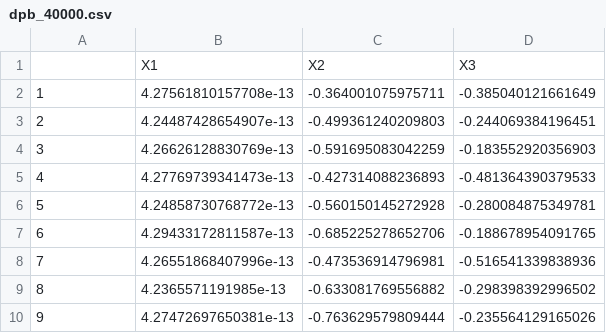
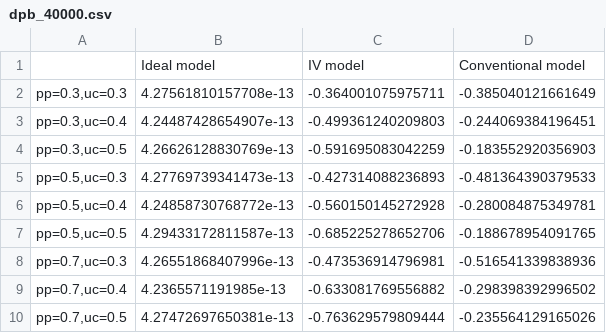
Before and after one commit to wyx951029/IV-simulation-study, a CSV file: dpb_40000.csv, drawn as a sheet.

Commit message:
dpb_40000 update

```diff
--- a/dpb_40000.csv
+++ b/dpb_40000.csv
@@ -1,10 +1,10 @@
-"","X1","X2","X3"
-"1",4.27561810157708e-13,-0.364001075975711,-0.385040121661649
-"2",4.24487428654907e-13,-0.499361240209803,-0.244069384196451
-"3",4.26626128830769e-13,-0.591695083042259,-0.183552920356903
-"4",4.27769739341473e-13,-0.427314088236893,-0.481364390379533
-"5",4.24858730768772e-13,-0.560150145272928,-0.280084875349781
-"6",4.29433172811587e-13,-0.685225278652706,-0.188678954091765
-"7",4.26551868407996e-13,-0.473536914796981,-0.516541339838936
-"8",4.2365571191985e-13,-0.633081769556882,-0.298398392996502
-"9",4.27472697650381e-13,-0.763629579809444,-0.235564129165026
+"","Ideal model","IV model","Conventional model"
+"pp=0.3,uc=0.3",4.27561810157708e-13,-0.364001075975711,-0.385040121661649
+"pp=0.3,uc=0.4",4.24487428654907e-13,-0.499361240209803,-0.244069384196451
+"pp=0.3,uc=0.5",4.26626128830769e-13,-0.591695083042259,-0.183552920356903
+"pp=0.5,uc=0.3",4.27769739341473e-13,-0.427314088236893,-0.481364390379533
+"pp=0.5,uc=0.4",4.24858730768772e-13,-0.560150145272928,-0.280084875349781
+"pp=0.5,uc=0.5",4.29433172811587e-13,-0.685225278652706,-0.188678954091765
+"pp=0.7,uc=0.3",4.26551868407996e-13,-0.473536914796981,-0.516541339838936
+"pp=0.7,uc=0.4",4.2365571191985e-13,-0.633081769556882,-0.298398392996502
+"pp=0.7,uc=0.5",4.27472697650381e-13,-0.763629579809444,-0.235564129165026
```
